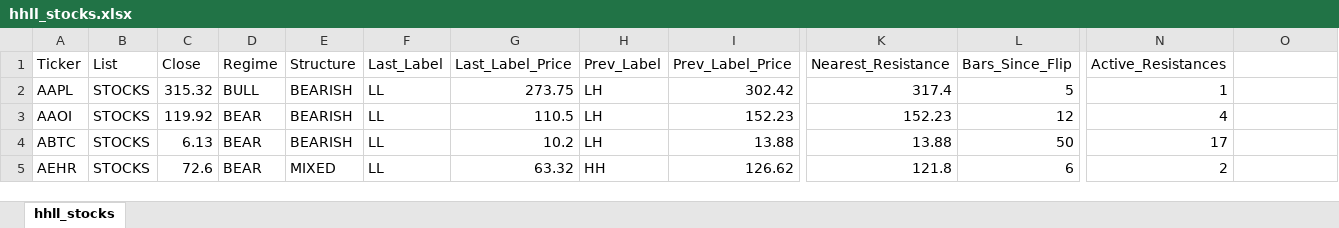
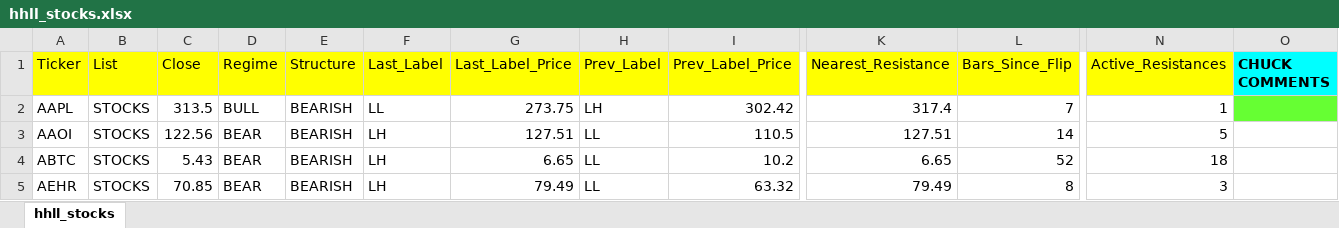
Before and after one commit to rchak007/myTrading, an Excel workbook: outputs/hhll_stocks.xlsx, sheet hhll_stocks, drawn as a sheet; only a part is shown, gaps mark what is left out; values as stored, in another font and other column widths than the file's, no borders; the diff covers the shown part only; the diff names each change by its address in the sheet, - before the commit and + after, or states it on an @@ line.

Commit message:
hhll

```diff
--- a/outputs/hhll_stocks.xlsx (sheet hhll_stocks)
+++ b/outputs/hhll_stocks.xlsx (sheet hhll_stocks)
-A1:N1 fill: none
+A1:N1 fill: #FFFF00
-O1: (empty)
+O1: CHUCK COMMENTS
-O1 fill: none
+O1 fill: #00FFFF
-C2 (Close): 315.32
+C2 (Close): 313.5
-L2 (Bars_Since_Flip): 5
+L2 (Bars_Since_Flip): 7
-O2 fill: none
+O2 fill: #66FF33
-C3 (Close): 119.92
+C3 (Close): 122.56
-F3:F5 (Last_Label): LL
+F3:F5 (Last_Label): LH
-G3 (Last_Label_Price): 110.5
+G3 (Last_Label_Price): 127.51
-H3:H4 (Prev_Label): LH
+H3:H4 (Prev_Label): LL
-I3 (Prev_Label_Price): 152.23
+I3 (Prev_Label_Price): 110.5
-K3 (Nearest_Resistance): 152.23
+K3 (Nearest_Resistance): 127.51
-L3 (Bars_Since_Flip): 12
+L3 (Bars_Since_Flip): 14
-N3 (Active_Resistances): 4
+N3 (Active_Resistances): 5
-C4 (Close): 6.13
+C4 (Close): 5.43
-G4 (Last_Label_Price): 10.2
+G4 (Last_Label_Price): 6.65
-I4 (Prev_Label_Price): 13.88
+I4 (Prev_Label_Price): 10.2
-K4 (Nearest_Resistance): 13.88
+K4 (Nearest_Resistance): 6.65
-L4 (Bars_Since_Flip): 50
+L4 (Bars_Since_Flip): 52
-N4 (Active_Resistances): 17
+N4 (Active_Resistances): 18
-C5 (Close): 72.6
+C5 (Close): 70.85
-E5 (Structure): MIXED
+E5 (Structure): BEARISH
-G5 (Last_Label_Price): 63.32
+G5 (Last_Label_Price): 79.49
-H5 (Prev_Label): HH
+H5 (Prev_Label): LL
-I5 (Prev_Label_Price): 126.62
+I5 (Prev_Label_Price): 63.32
-K5 (Nearest_Resistance): 121.8
+K5 (Nearest_Resistance): 79.49
-L5 (Bars_Since_Flip): 6
+L5 (Bars_Since_Flip): 8
-N5 (Active_Resistances): 2
+N5 (Active_Resistances): 3
```
Also changed, not shown: 2 added rows, 766 edited cells and cell formats elsewhere in this sheet, 1 other file.
